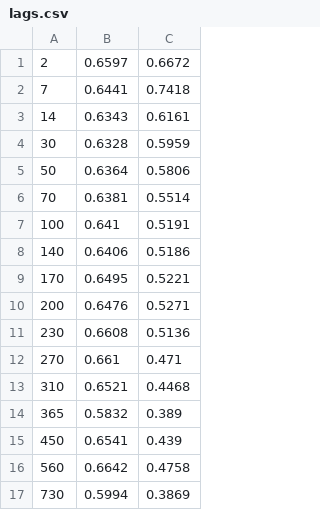
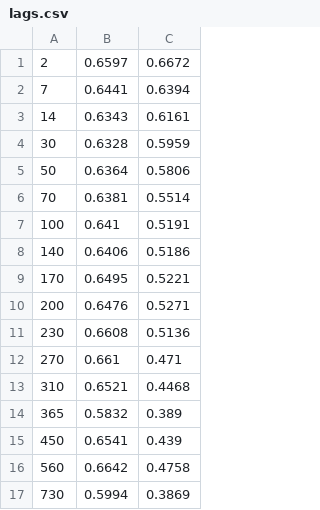
Before and after one commit to KatGiamalaki/Random_Forest_for_MHW, a CSV file: Prediction_Maps/lags.csv, drawn as a sheet.

```diff
--- a/Prediction_Maps/lags.csv
+++ b/Prediction_Maps/lags.csv
@@ -1,3 +1,3 @@
 2,0.6597,0.6672
-7,0.6441,0.7418
+7,0.6441,0.6394
 14,0.6343,0.6161
```
Also changed, not shown: 2 other files.
